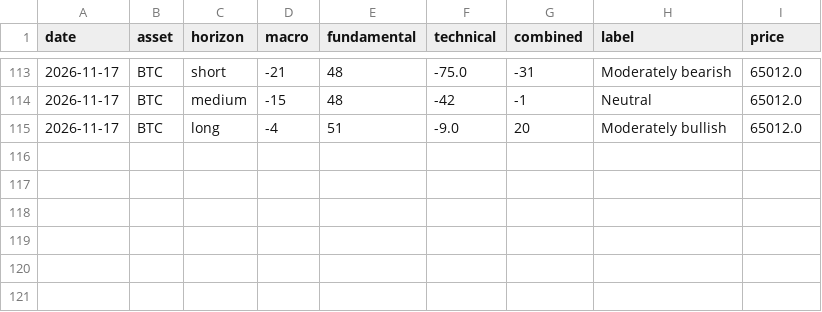
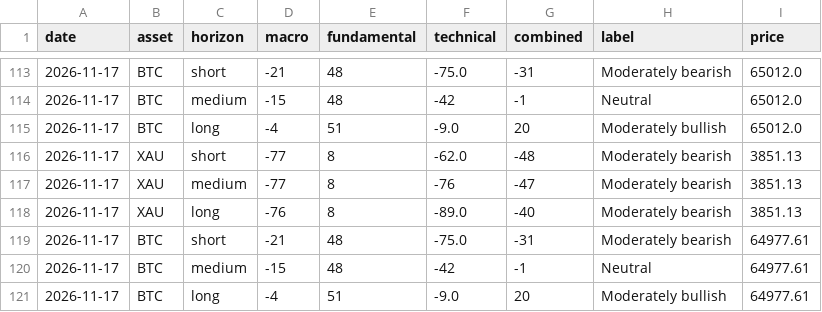
Before and after one commit to CypherCrypt1/finintel, a CSV file: data/score_history.csv, drawn as a sheet; only a part is shown, gaps mark what is left out.

Commit message:
Daily data 2026-11-17

```diff
--- a/data/score_history.csv
+++ b/data/score_history.csv
@@ -115 +115,7 @@ date,asset,horizon,macro,fundamental,technical,combined,label,price
 2026-11-17,BTC,long,-4,51,-9.0,20,Moderately bullish,65012.0
+2026-11-17,XAU,short,-77,8,-62.0,-48,Moderately bearish,3851.13
+2026-11-17,XAU,medium,-77,8,-76,-47,Moderately bearish,3851.13
+2026-11-17,XAU,long,-76,8,-89.0,-40,Moderately bearish,3851.13
+2026-11-17,BTC,short,-21,48,-75.0,-31,Moderately bearish,64977.61
+2026-11-17,BTC,medium,-15,48,-42,-1,Neutral,64977.61
+2026-11-17,BTC,long,-4,51,-9.0,20,Moderately bullish,64977.61
```
Also changed, not shown: 3 other files.
